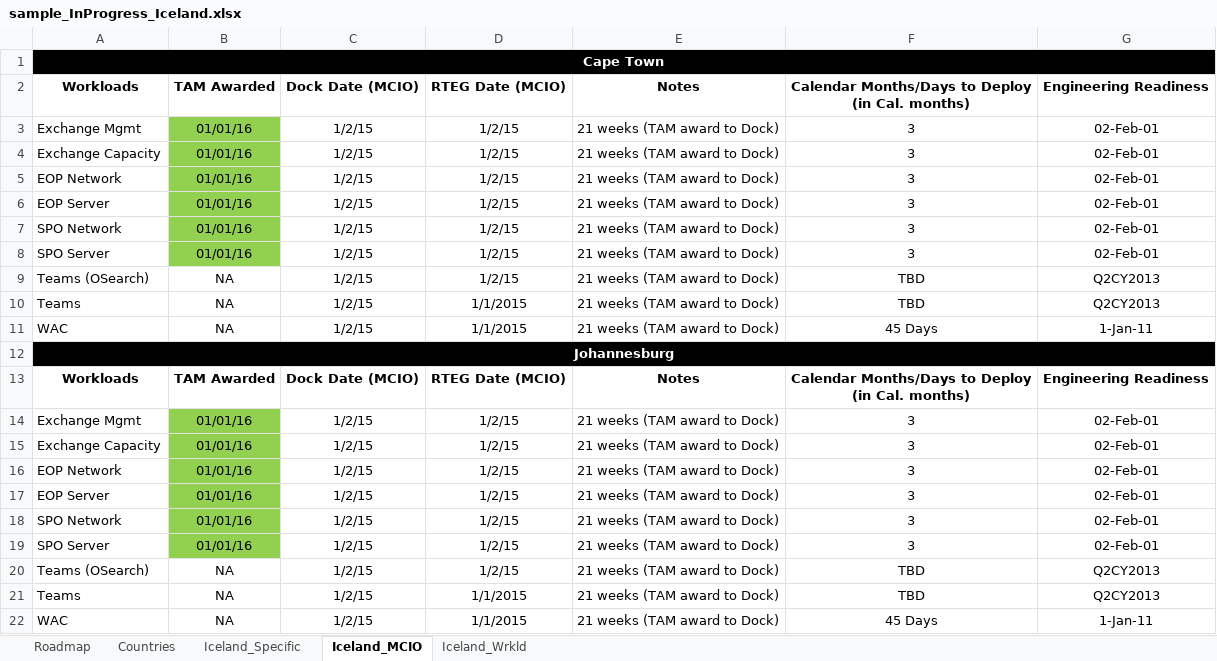
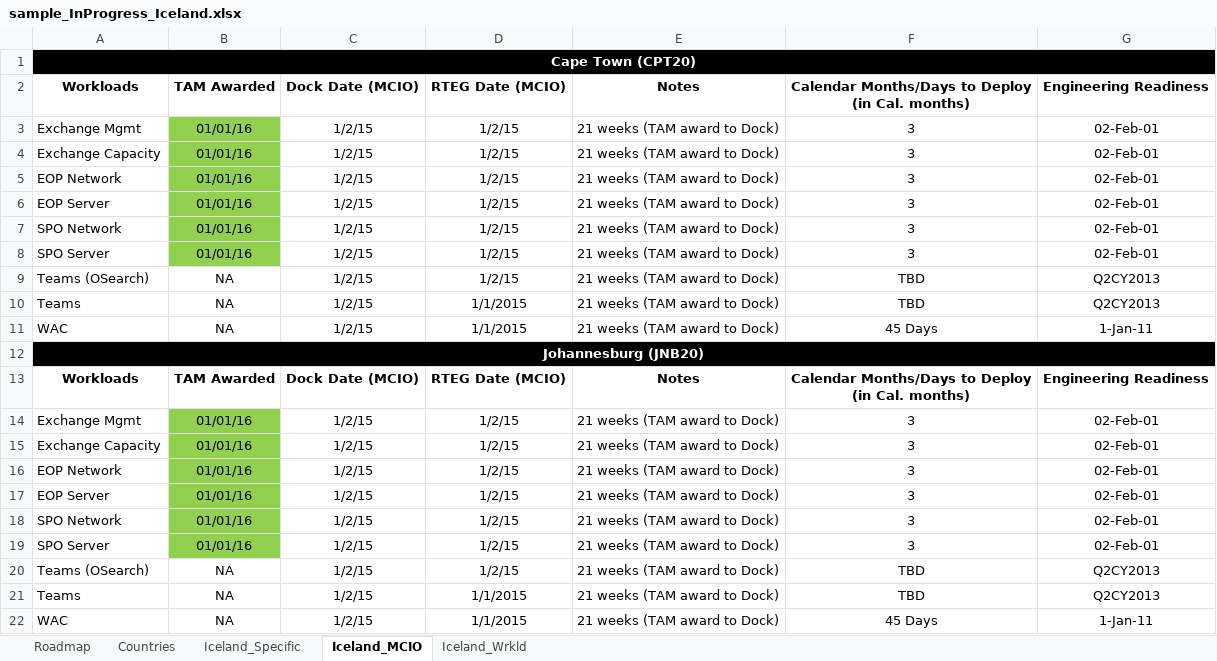
Before and after one commit to vishnu-meera/democode, an Excel workbook: SampleInputFiles/sample_InProgress_Iceland.xlsx, sheet Iceland_MCIO, drawn as a sheet; values as stored, in another font and other column widths than the file's, no borders; the diff names each change by its address in the sheet, - before the commit and + after, or states it on an @@ line.

```diff
--- a/SampleInputFiles/sample_InProgress_Iceland.xlsx (sheet Iceland_MCIO)
+++ b/SampleInputFiles/sample_InProgress_Iceland.xlsx (sheet Iceland_MCIO)
-A1: Cape Town
+A1: Cape Town (CPT20)
-A12: Johannesburg
+A12: Johannesburg (JNB20)
```
Also changed, not shown: sheet Iceland_Specific, SampleInputFiles/Test.xlsx, 4 other files.
